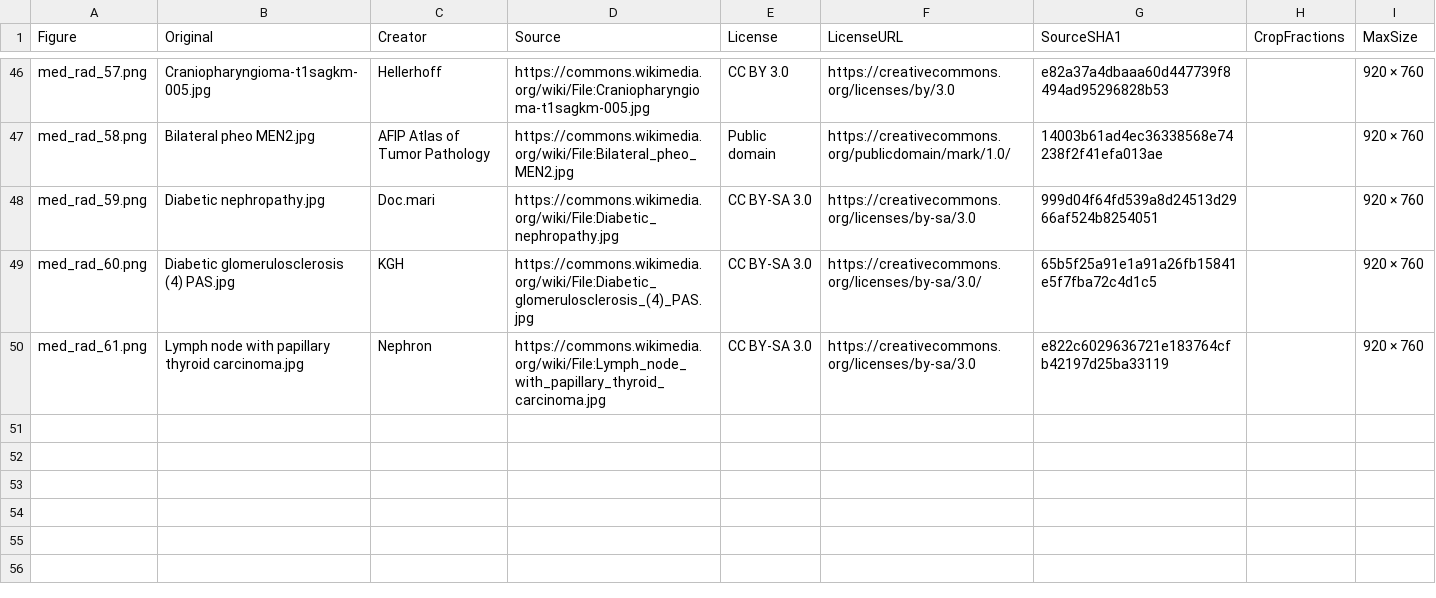
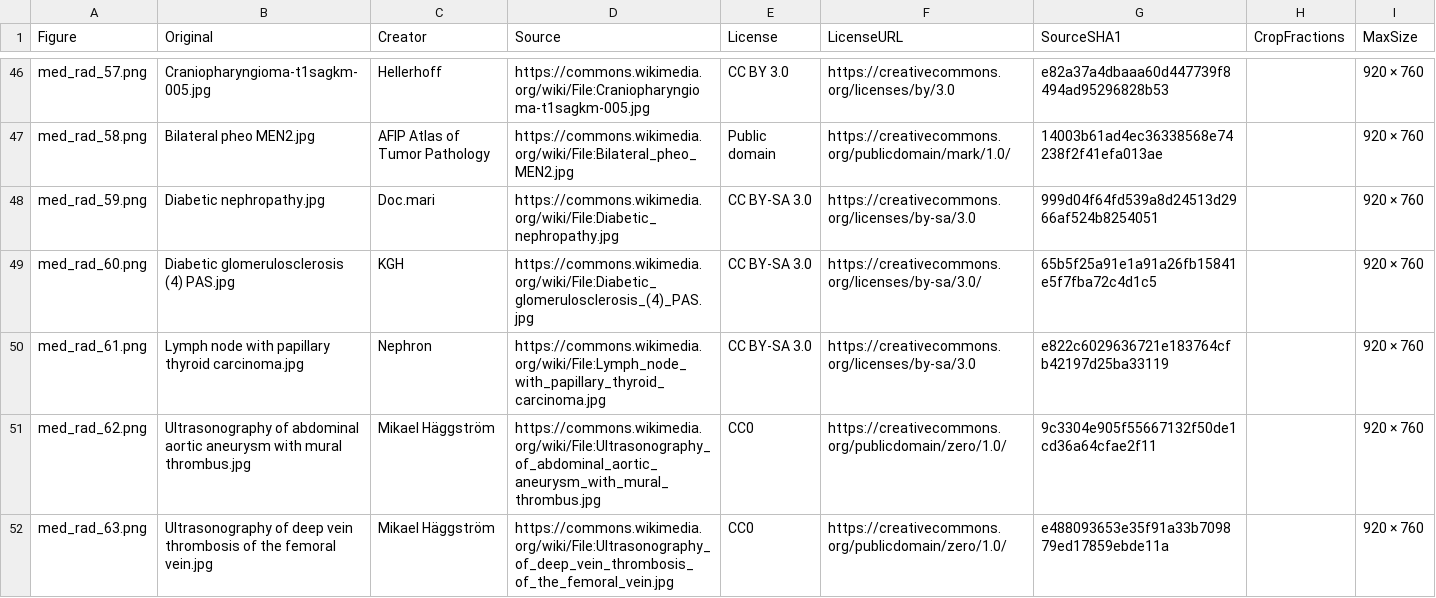
Before and after one commit to bionicles/anki, a TSV file: decks/mcat-usmle/imaging.tsv, drawn as a sheet; only a part is shown, gaps mark what is left out.

```diff
--- a/decks/mcat-usmle/imaging.tsv
+++ b/decks/mcat-usmle/imaging.tsv
@@ -50 +50,3 @@ med_rad_60.png	Diabetic glomerulosclerosis (4) PAS.jpg	KGH	https://commons.wikim
 med_rad_61.png	Lymph node with papillary thyroid carcinoma.jpg	Nephron	https://commons.wikimedia.org/wiki/File:Lymph_node_with_papillary_thyroid_carcinoma.jpg	CC BY-SA 3.0	https://creativecommons.org/licenses/by-sa/3.0	e822c6029636721e183764cfb42197d25ba33119		920 × 760
+med_rad_62.png	Ultrasonography of abdominal aortic aneurysm with mural thrombus.jpg	Mikael Häggström	https://commons.wikimedia.org/wiki/File:Ultrasonography_of_abdominal_aortic_aneurysm_with_mural_thrombus.jpg	CC0	https://creativecommons.org/publicdomain/zero/1.0/	9c3304e905f55667132f50de1cd36a64cfae2f11		920 × 760
+med_rad_63.png	Ultrasonography of deep vein thrombosis of the femoral vein.jpg	Mikael Häggström	https://commons.wikimedia.org/wiki/File:Ultrasonography_of_deep_vein_thrombosis_of_the_femoral_vein.jpg	CC0	https://creativecommons.org/publicdomain/zero/1.0/	e488093653e35f91a33b709879ed17859ebde11a		920 × 760
```
Also changed, not shown: decks/mcat-usmle/step-families.tsv, 31 other files.
